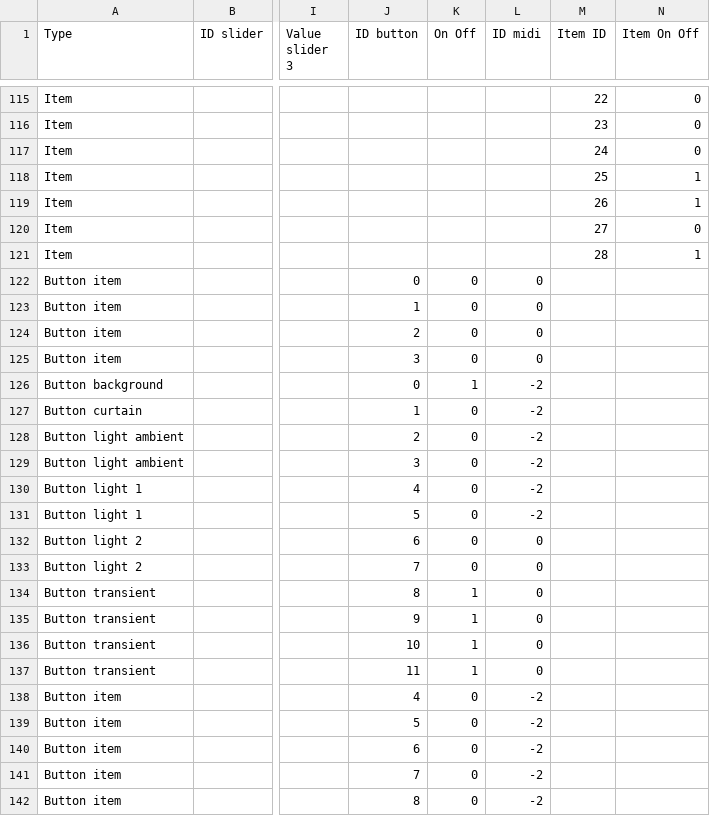
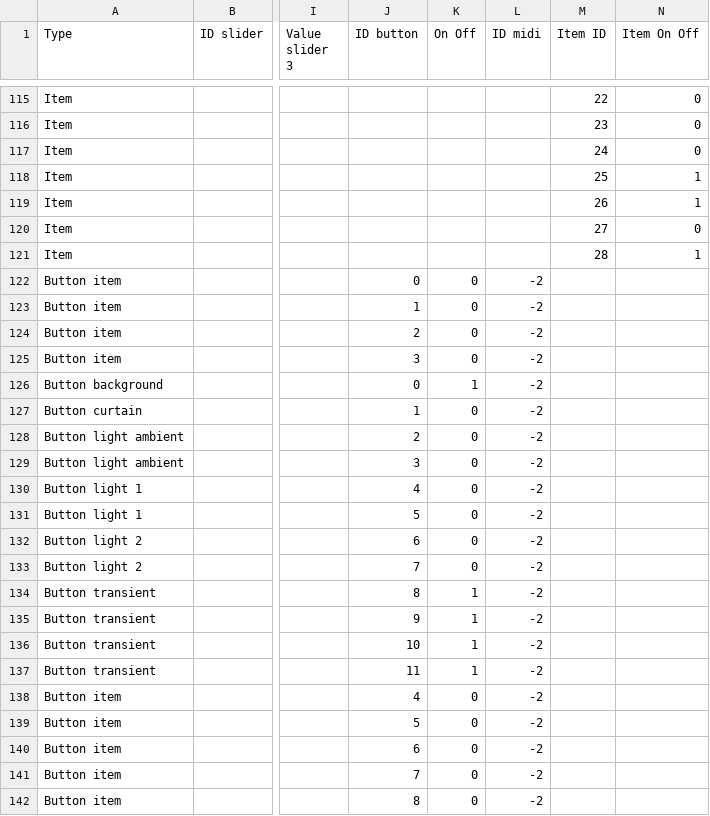
Before and after one commit to knupel/ROMANESCO-Processing, a CSV file: Software_31/sources/autosave.csv, drawn as a sheet; only a part is shown, gaps mark what is left out; the diff names each change by its address in the sheet, - before the commit and + after, or states it on an @@ line.

Commit message:
add method to clear the midi selection

```diff
--- a/Software_31/sources/autosave.csv
+++ b/Software_31/sources/autosave.csv
-L122:L125 (ID midi): 0
+L122:L125 (ID midi): -2
-L132:L137 (ID midi): 0
+L132:L137 (ID midi): -2
```
Also changed, not shown: Software_31/sources/preferences/setting/defaultSetting.csv, 3 other files.
